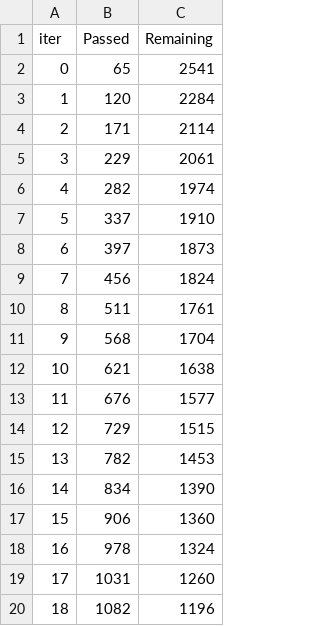
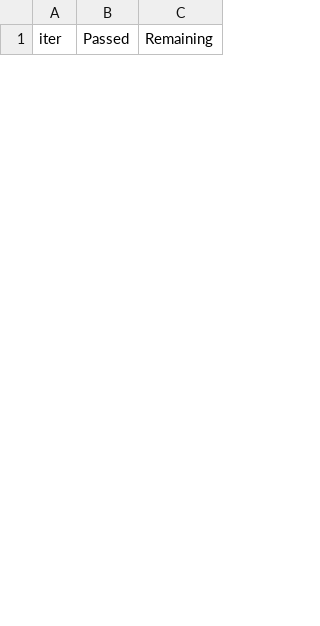
Before and after one commit to PPM47/CI_Project, a TSV file: catboost_info/time_left.tsv, drawn as a sheet; only a part is shown; removed rows and columns are numbered as before the commit, all else as after; the diff covers the shown part only; the diff names each change by its address in the sheet, - before the commit and + after, or states it on an @@ line.

```diff
--- a/catboost_info/time_left.tsv
+++ b/catboost_info/time_left.tsv
-row 2: 0 | 65 | 2541
-row 3: 1 | 120 | 2284
-row 4: 2 | 171 | 2114
-row 5: 3 | 229 | 2061
-row 6: 4 | 282 | 1974
-row 7: 5 | 337 | 1910
-row 8: 6 | 397 | 1873
-row 9: 7 | 456 | 1824
-row 10: 8 | 511 | 1761
-row 11: 9 | 568 | 1704
-row 12: 10 | 621 | 1638
-row 13: 11 | 676 | 1577
-row 14: 12 | 729 | 1515
-row 15: 13 | 782 | 1453
-row 16: 14 | 834 | 1390
-row 17: 15 | 906 | 1360
-row 18: 16 | 978 | 1324
-row 19: 17 | 1031 | 1260
-row 20: 18 | 1082 | 1196
```
Also changed, not shown: 20 added rows and 21 removed rows elsewhere in this file, catboost_info/learn_error.tsv, sample_submission.csv, 4 other files.
